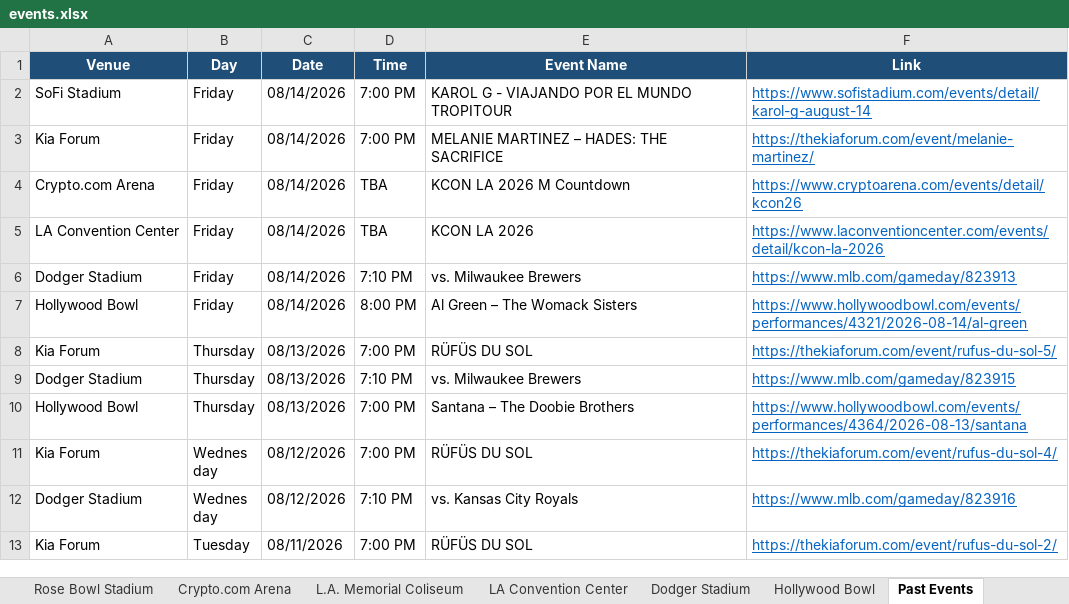
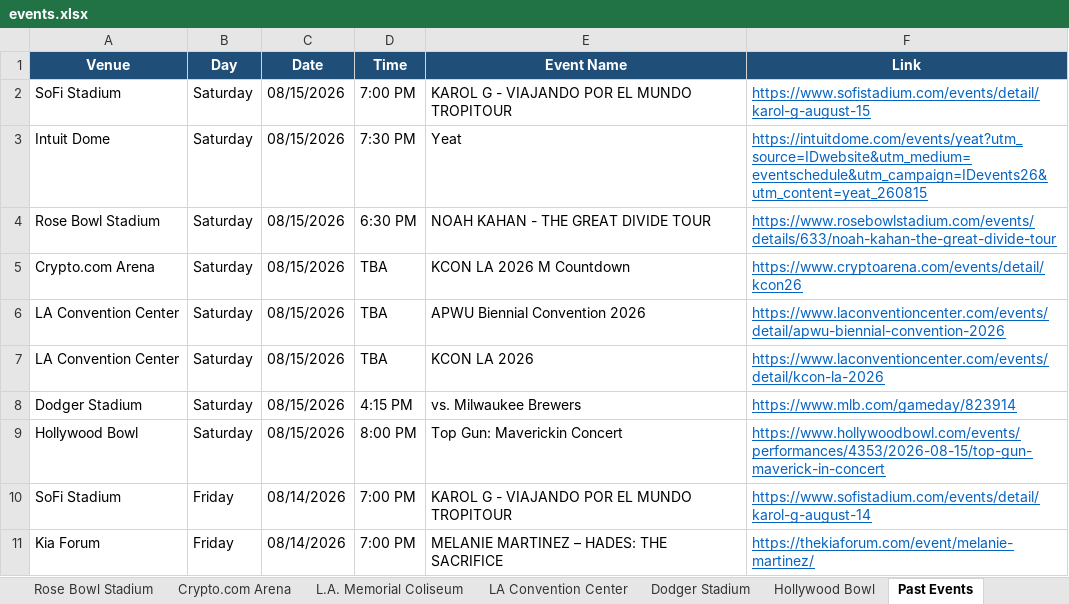
Before and after one commit to hannahlee-vzw/southern_california_events, an Excel workbook: docs/events.xlsx, sheet Past Events, drawn as a sheet; only a part is shown; the shorter side is filled out with more unchanged rows; values as stored, in another font and other column widths than the file's, no borders; the diff names each change by its address in the sheet, - before the commit and + after, or states it on an @@ line.

```diff
--- a/docs/events.xlsx (sheet Past Events)
+++ b/docs/events.xlsx (sheet Past Events)
+row 2: SoFi Stadium | Saturday | 08/15/2026 | 7:00 PM | KAROL G - VIAJANDO POR EL MUNDO TROPITOUR | https://www.sofistadium.com/events/detail/karol-g-august-15
+row 3: Intuit Dome | Saturday | 08/15/2026 | 7:30 PM | Yeat | https://intuitdome.com/events/yeat?utm_source=IDwebsite&utm_medium=eventschedule&utm_campaign=IDevents26&utm_content=yeat_260815
+row 4: Rose Bowl Stadium | Saturday | 08/15/2026 | 6:30 PM | NOAH KAHAN - THE GREAT DIVIDE TOUR | https://www.rosebowlstadium.com/events/details/633/noah-kahan-the-great-divide-tour
+row 5: Crypto.com Arena | Saturday | 08/15/2026 | TBA | KCON LA 2026 M Countdown | https://www.cryptoarena.com/events/detail/kcon26
+row 6: LA Convention Center | Saturday | 08/15/2026 | TBA | APWU Biennial Convention 2026 | https://www.laconventioncenter.com/events/detail/apwu-biennial-convention-2026
+row 7: LA Convention Center | Saturday | 08/15/2026 | TBA | KCON LA 2026 | https://www.laconventioncenter.com/events/detail/kcon-la-2026
+row 8: Dodger Stadium | Saturday | 08/15/2026 | 4:15 PM | vs. Milwaukee Brewers | https://www.mlb.com/gameday/823914
+row 9: Hollywood Bowl | Saturday | 08/15/2026 | 8:00 PM | Top Gun: Maverickin Concert | https://www.hollywoodbowl.com/events/performances/4353/2026-08-15/top-gun-maverick-in-concert
```
Also changed, not shown: sheet Dodger Stadium, sheet Rose Bowl Stadium, sheet SoFi Stadium, sheet Hollywood Bowl, sheet Intuit Dome, sheet LA Convention Center, 1 more sheet, 3 other files.
